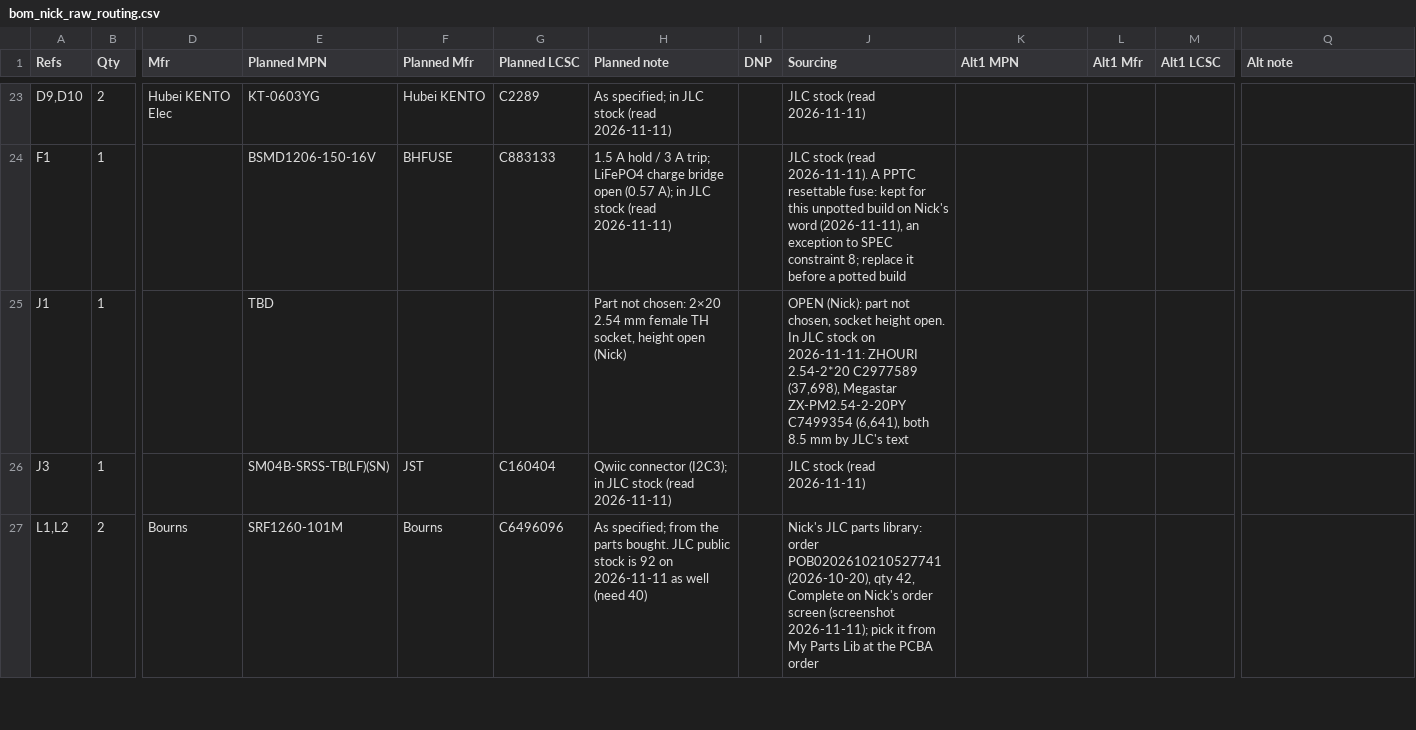
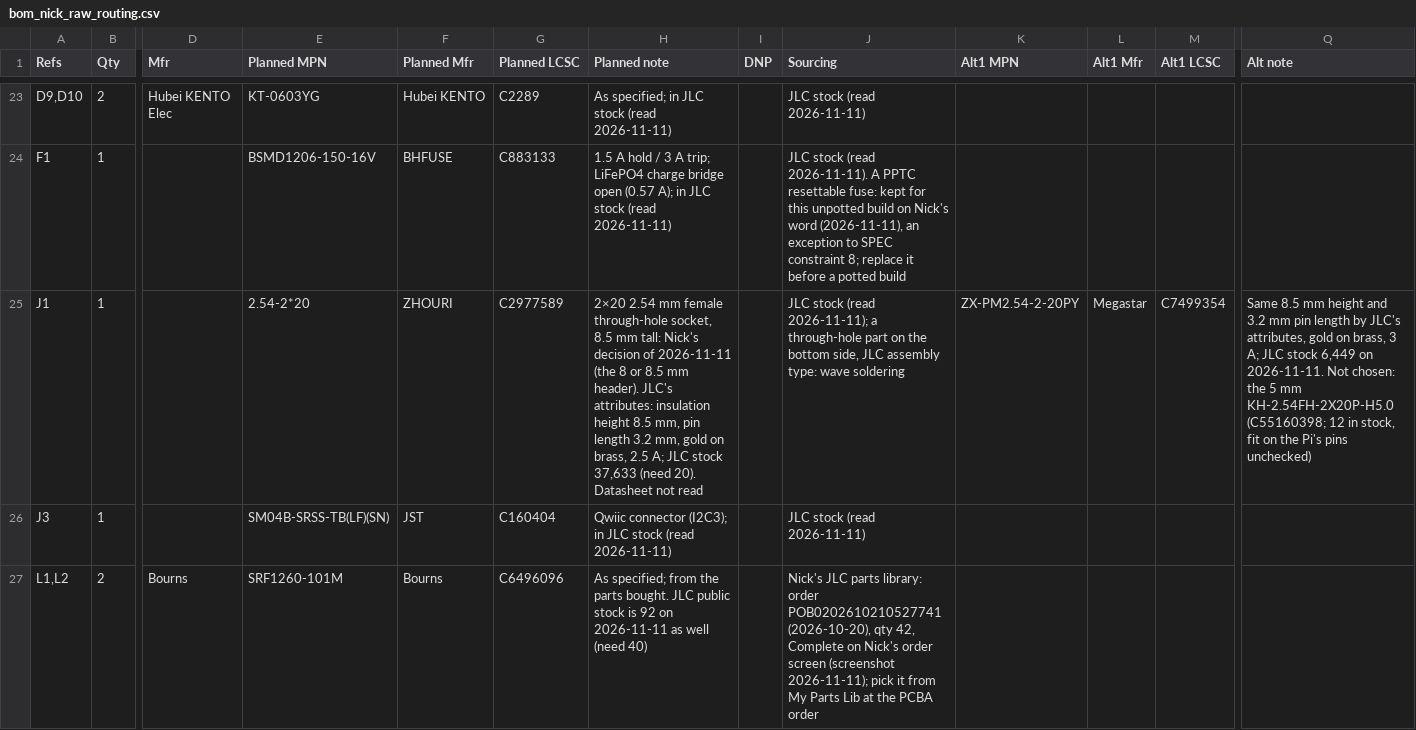
Before and after one commit to nickraymond/nereus_Pi_shield_ADIN2111, a CSV file: docs/design-review/bom_nick_raw_routing.csv, drawn as a sheet; only a part is shown, gaps mark what is left out; the diff names each change by its address in the sheet, - before the commit and + after, or states it on an @@ line.

```diff
--- a/docs/design-review/bom_nick_raw_routing.csv
+++ b/docs/design-review/bom_nick_raw_routing.csv
-E25 (Planned MPN): TBD
+E25 (Planned MPN): 2.54-2*20
-F25 (Planned Mfr): (empty)
+F25 (Planned Mfr): ZHOURI
-G25 (Planned LCSC): (empty)
+G25 (Planned LCSC): C2977589
-H25 (Planned note): Part not chosen: 2×20 2.54 mm female TH socket, height open (Nick)
+H25 (Planned note): 2×20 2.54 mm female through-hole socket, 8.5 mm tall: Nick's decision of 2026-11-11 (the 8 or 8.5 mm header). JLC's attributes: insulation height 8.5 mm, pin length 3.2 mm, gold on brass, 2.5 A; JLC stock 37,633 (need 20). Datasheet not read
-J25 (Sourcing): OPEN (Nick): part not chosen, socket height open. In JLC stock on 2026-11-11: ZHOURI 2.54-2*20 C2977589 (37,698), Megastar ZX-PM2.54-2-20PY C7499354 (6,641), both 8.5 mm by JLC's text
+J25 (Sourcing): JLC stock (read 2026-11-11); a through-hole part on the bottom side, JLC assembly type: wave soldering
-K25 (Alt1 MPN): (empty)
+K25 (Alt1 MPN): ZX-PM2.54-2-20PY
-L25 (Alt1 Mfr): (empty)
+L25 (Alt1 Mfr): Megastar
-M25 (Alt1 LCSC): (empty)
+M25 (Alt1 LCSC): C7499354
-Q25 (Alt note): (empty)
+Q25 (Alt note): Same 8.5 mm height and 3.2 mm pin length by JLC's attributes, gold on brass, 3 A; JLC stock 6,449 on 2026-11-11. Not chosen: the 5 mm KH-2.54FH-2X20P-H5.0 (C55160398; 12 in stock, fit on the Pi's pins unchecked)
```
Also changed, not shown: 10 other files.
